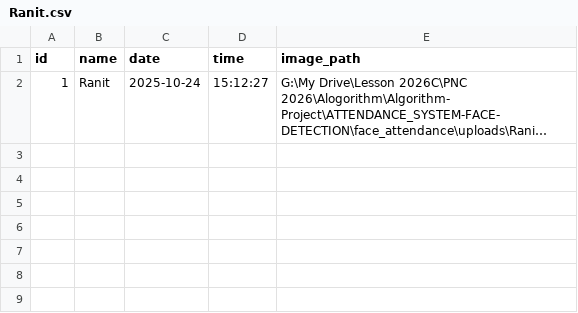
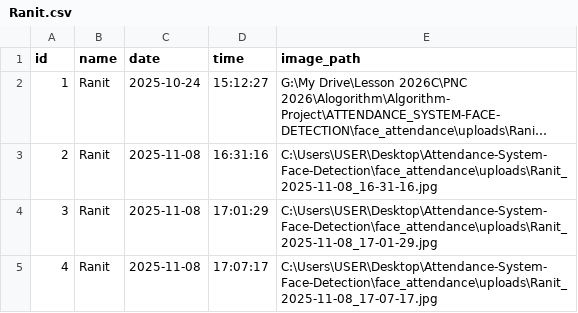
Before and after one commit to Panhakoeun/Attendance-System-Face-Detection, a CSV file: face_attendance/data/attendance_users/Ranit.csv, drawn as a sheet; long unchanged cells end in …; the diff names each change by its address in the sheet, - before the commit and + after, or states it on an @@ line.

```diff
--- a/face_attendance/data/attendance_users/Ranit.csv
+++ b/face_attendance/data/attendance_users/Ranit.csv
+row 3: 2 | Ranit | 2025-11-08 | 16:31:16 | C:\Users\USER\Desktop\Attendance-System-Face-Detection\face_attendance\uploads\Ranit_2025-11-08_16-31-16.jpg
+row 4: 3 | Ranit | 2025-11-08 | 17:01:29 | C:\Users\USER\Desktop\Attendance-System-Face-Detection\face_attendance\uploads\Ranit_2025-11-08_17-01-29.jpg
+row 5: 4 | Ranit | 2025-11-08 | 17:07:17 | C:\Users\USER\Desktop\Attendance-System-Face-Detection\face_attendance\uploads\Ranit_2025-11-08_17-07-17.jpg
```
Also changed, not shown: face_attendance/data/attendance.csv, face_attendance/data/attendance_users/Panha.csv, 36 other files.
